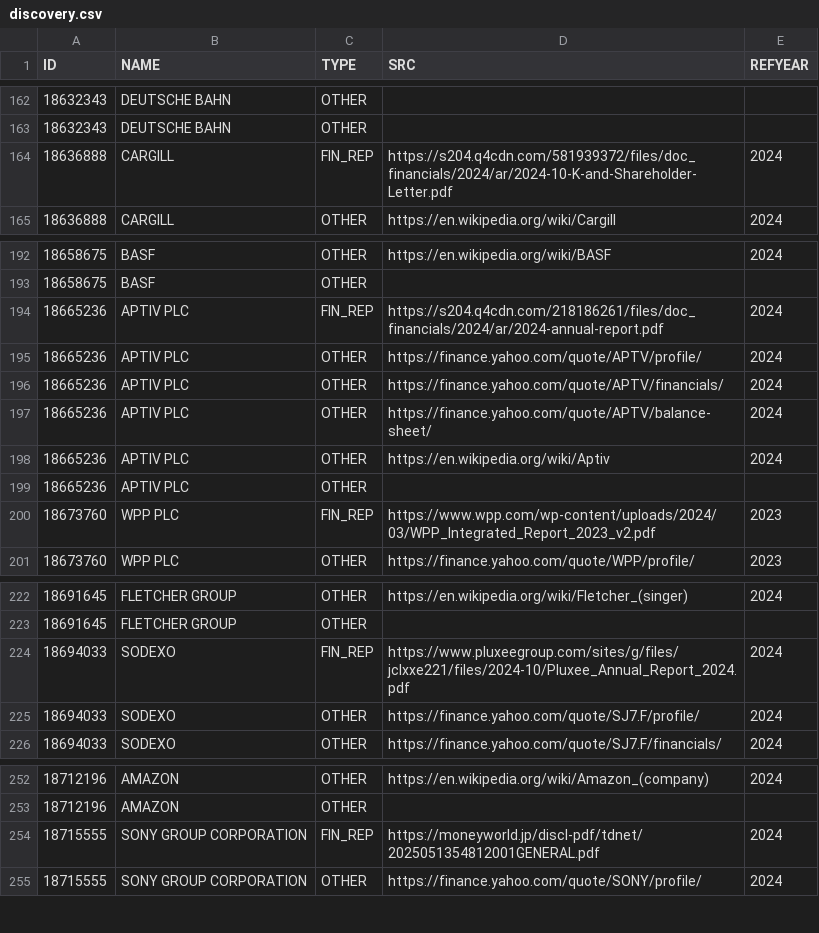
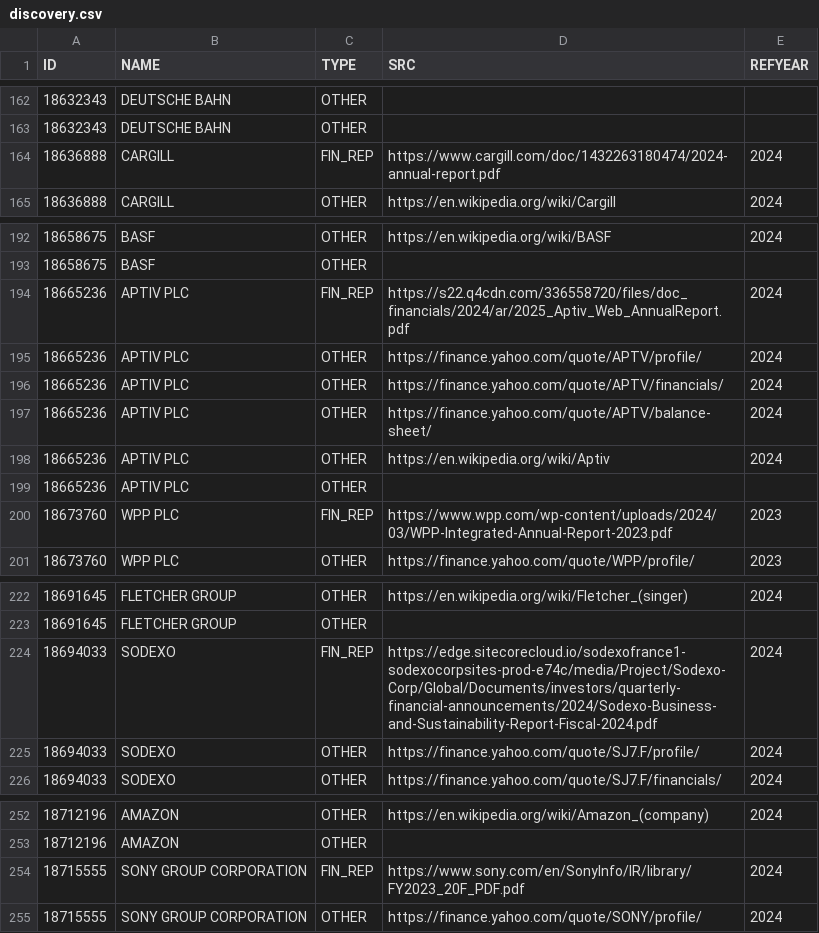
Before and after one commit to ThomasFaria/esa-mne-challenge, a CSV file: data/discovery/discovery.csv, drawn as a sheet; only a part is shown, gaps mark what is left out; the diff covers the shown part only.

```diff
--- a/data/discovery/discovery.csv
+++ b/data/discovery/discovery.csv
@@ -163,3 +163,3 @@ ID;NAME;TYPE;SRC;REFYEAR
 18632343;DEUTSCHE BAHN;OTHER;;
-18636888;CARGILL;FIN_REP;https://s204.q4cdn.com/581939372/files/doc_financials/2024/ar/2024-10-K-and-Shareholder-Letter.pdf;2024
+18636888;CARGILL;FIN_REP;https://www.cargill.com/doc/1432263180474/2024-annual-report.pdf;2024
 18636888;CARGILL;OTHER;https://en.wikipedia.org/wiki/Cargill;2024
@@ -193,3 +193,3 @@ ID;NAME;TYPE;SRC;REFYEAR
 18658675;BASF;OTHER;;
-18665236;APTIV PLC;FIN_REP;https://s204.q4cdn.com/218186261/files/doc_financials/2024/ar/2024-annual-report.pdf;2024
+18665236;APTIV PLC;FIN_REP;https://s22.q4cdn.com/336558720/files/doc_financials/2024/ar/2025_Aptiv_Web_AnnualReport.pdf;2024
 18665236;APTIV PLC;OTHER;https://finance.yahoo.com/quote/APTV/profile/;2024
@@ -199,3 +199,3 @@ ID;NAME;TYPE;SRC;REFYEAR
 18665236;APTIV PLC;OTHER;;
-18673760;WPP PLC;FIN_REP;https://www.wpp.com/wp-content/uploads/2024/03/WPP_Integrated_Report_2023_v2.pdf;2023
+18673760;WPP PLC;FIN_REP;https://www.wpp.com/wp-content/uploads/2024/03/WPP-Integrated-Annual-Report-2023.pdf;2023
 18673760;WPP PLC;OTHER;https://finance.yahoo.com/quote/WPP/profile/;2023
@@ -223,3 +223,3 @@ ID;NAME;TYPE;SRC;REFYEAR
 18691645;FLETCHER GROUP;OTHER;;
-18694033;SODEXO;FIN_REP;https://www.pluxeegroup.com/sites/g/files/jclxxe221/files/2024-10/Pluxee_Annual_Report_2024.pdf;2024
+18694033;SODEXO;FIN_REP;https://edge.sitecorecloud.io/sodexofrance1-sodexocorpsites-prod-e74c/media/Project/Sodexo-Corp/Global/Documents/investors/quarterly-financial-announcements/2024/Sodexo-Business-and-Sustainability-Report-Fiscal-2024.pdf;2024
 18694033;SODEXO;OTHER;https://finance.yahoo.com/quote/SJ7.F/profile/;2024
@@ -253,3 +253,3 @@ ID;NAME;TYPE;SRC;REFYEAR
 18712196;AMAZON;OTHER;;
-18715555;SONY GROUP CORPORATION;FIN_REP;https://moneyworld.jp/discl-pdf/tdnet/2025051354812001GENERAL.pdf;2024
+18715555;SONY GROUP CORPORATION;FIN_REP;https://www.sony.com/en/SonyInfo/IR/library/FY2023_20F_PDF.pdf;2024
 18715555;SONY GROUP CORPORATION;OTHER;https://finance.yahoo.com/quote/SONY/profile/;2024
```
Also changed, not shown: 22 edited cells elsewhere in this file, data/extraction/extraction.csv.
